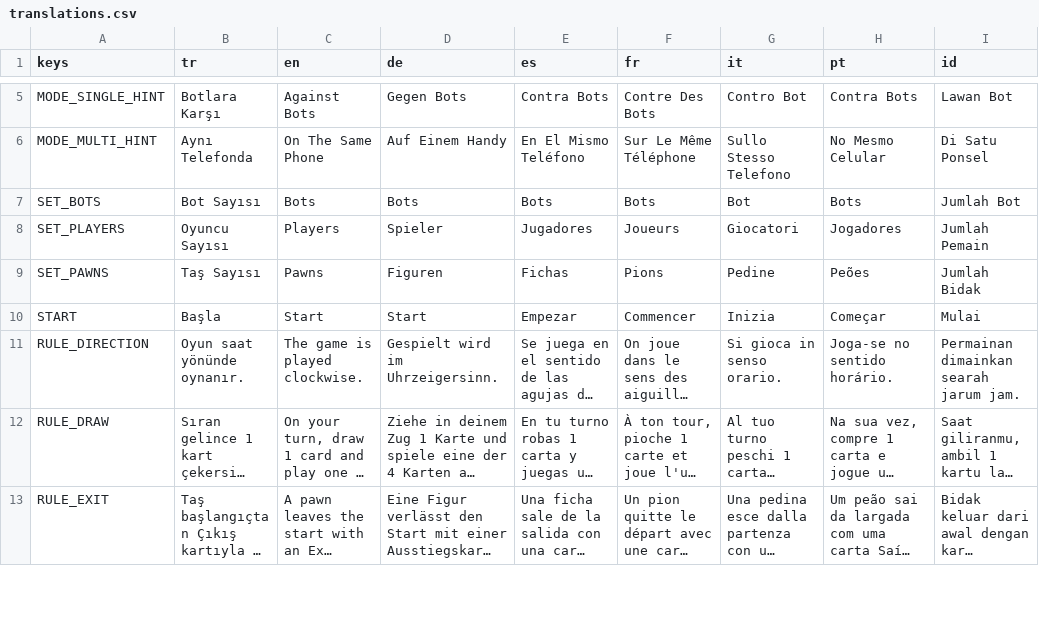
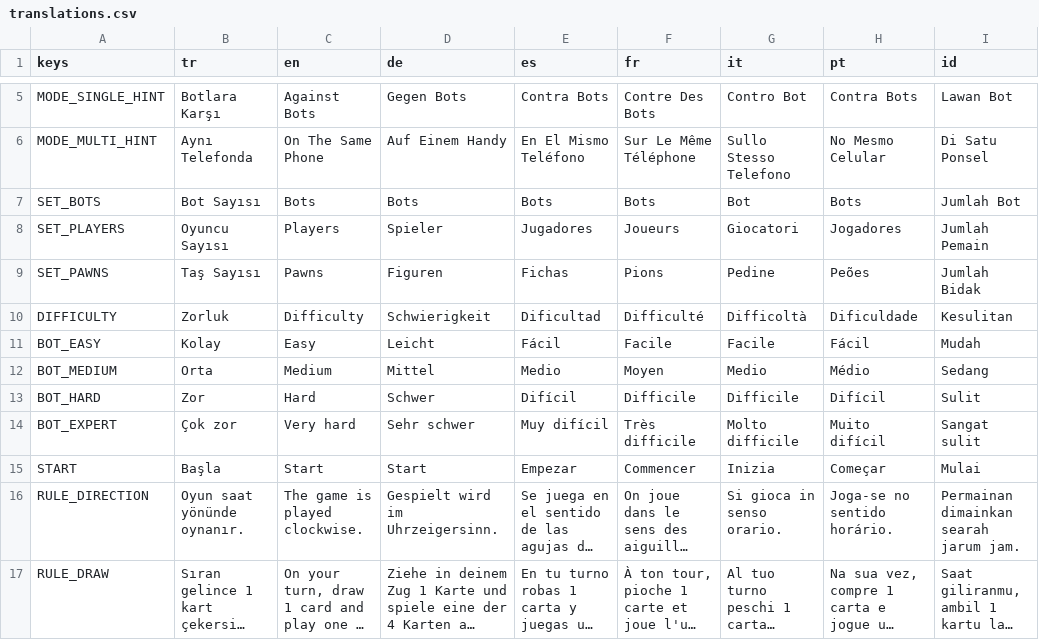
Before and after one commit to sezertanci/Pawnic, a CSV file: data/translations.csv, drawn as a sheet; only a part is shown, gaps mark what is left out; the shorter side is filled out with more unchanged rows; long unchanged cells end in ….

```diff
--- a/data/translations.csv
+++ b/data/translations.csv
@@ -9,2 +9,7 @@ SET_PLAYERS,Oyuncu Sayısı,Players,Spieler,Jugadores,Joueurs,Giocatori,Jogadore
 SET_PAWNS,Taş Sayısı,Pawns,Figuren,Fichas,Pions,Pedine,Peões,Jumlah Bidak
+DIFFICULTY,Zorluk,Difficulty,Schwierigkeit,Dificultad,Difficulté,Difficoltà,Dificuldade,Kesulitan
+BOT_EASY,Kolay,Easy,Leicht,Fácil,Facile,Facile,Fácil,Mudah
+BOT_MEDIUM,Orta,Medium,Mittel,Medio,Moyen,Medio,Médio,Sedang
+BOT_HARD,Zor,Hard,Schwer,Difícil,Difficile,Difficile,Difícil,Sulit
+BOT_EXPERT,Çok zor,Very hard,Sehr schwer,Muy difícil,Très difficile,Molto difficile,Muito difícil,Sangat sulit
 START,Başla,Start,Start,Empezar,Commencer,Inizia,Começar,Mulai
```
Also changed, not shown: 38 other files.
